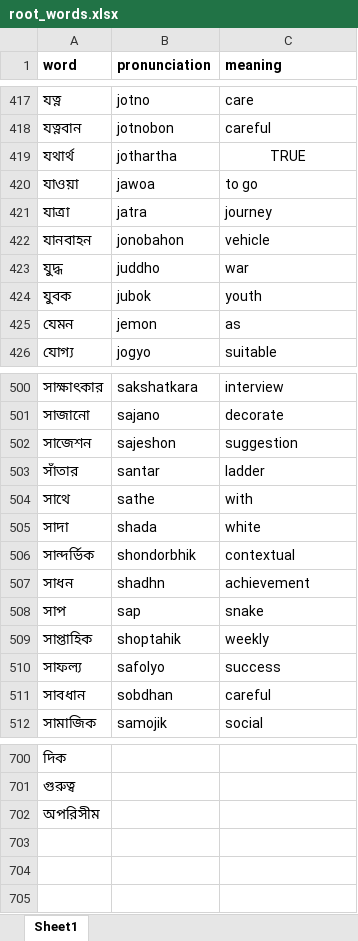
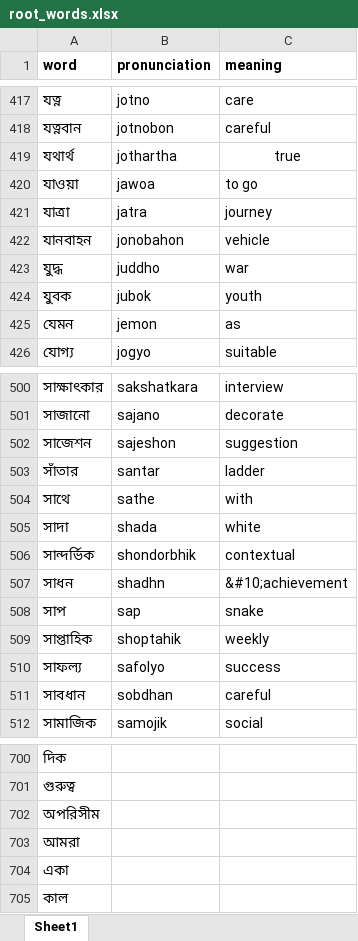
Before and after one commit to NitanJana/bengali-lemmatizer, an Excel workbook: root_words.xlsx, sheet Sheet1, drawn as a sheet; only a part is shown, gaps mark what is left out; values as stored, in another font and other column widths than the file's, no borders; the diff names each change by its address in the sheet, - before the commit and + after, or states it on an @@ line.

```diff
--- a/root_words.xlsx (sheet Sheet1)
+++ b/root_words.xlsx (sheet Sheet1)
-C419 (meaning): TRUE
+C419 (meaning): true
-C507 (meaning): achievement
+C507 (meaning): &#10;achievement
+row 703: আমরা
+row 704: একা
+row 705: কাল
```
Also changed, not shown: suffix_set.xlsx, 2 other files.
